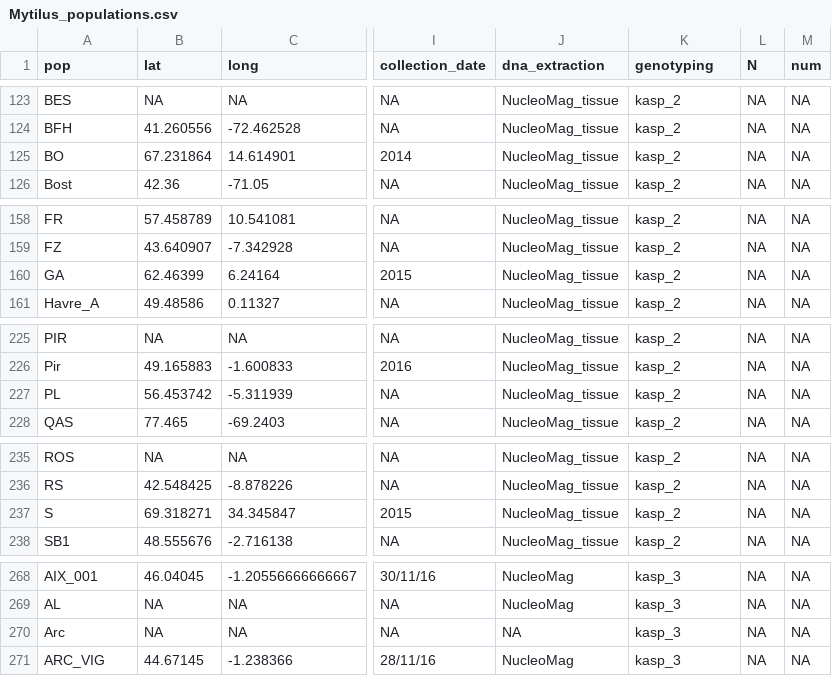
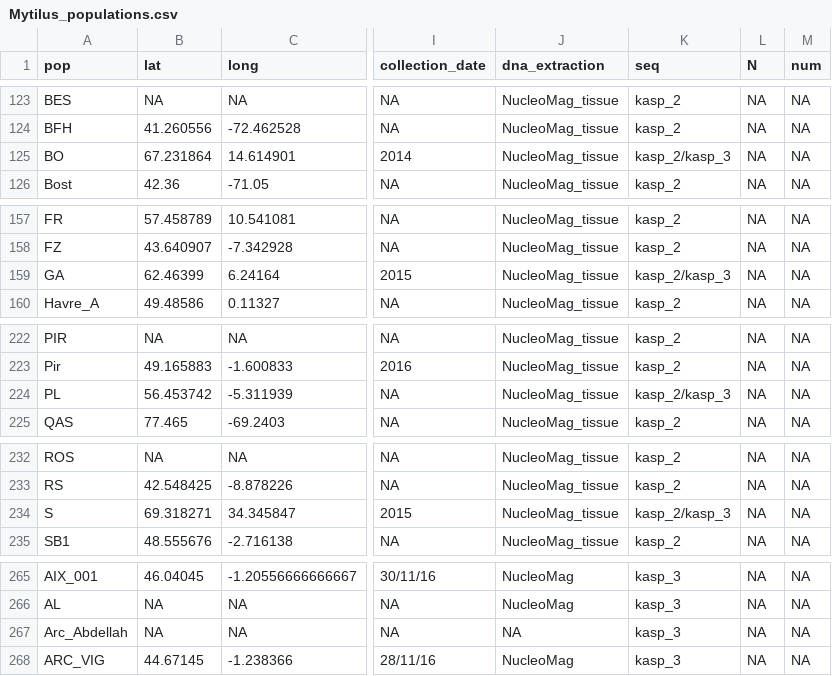
Before and after one commit to alxsimon/Database_Mytilus, a CSV file: Mytilus_populations.csv, drawn as a sheet; only a part is shown, gaps mark what is left out; addresses are those after the commit; the diff covers the shown part only; the diff names each change by its address in the sheet, - before the commit and + after, or states it on an @@ line.

Commit message:
Curation of duplicated populations between experiments + change column name genotyping -> seq in populations file.

```diff
--- a/Mytilus_populations.csv
+++ b/Mytilus_populations.csv
-K1: genotyping
+K1: seq
-K125 (seq): kasp_2
+K125 (seq): kasp_2/kasp_3
-K159 (seq): kasp_2
+K159 (seq): kasp_2/kasp_3
-K224 (seq): kasp_2
+K224 (seq): kasp_2/kasp_3
-K234 (seq): kasp_2
+K234 (seq): kasp_2/kasp_3
-A267 (pop): Arc
+A267 (pop): Arc_Abdellah
```
Also changed, not shown: 9 removed rows and 6 edited cells elsewhere in this file, 1 other file.
